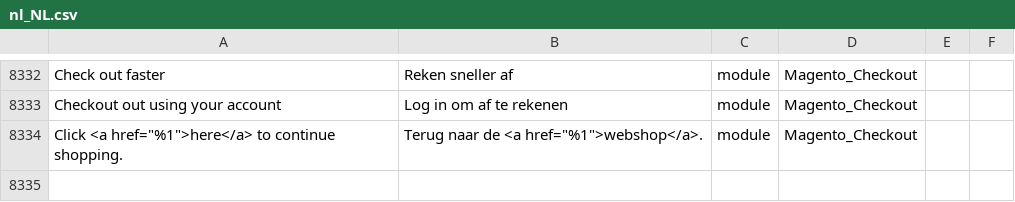
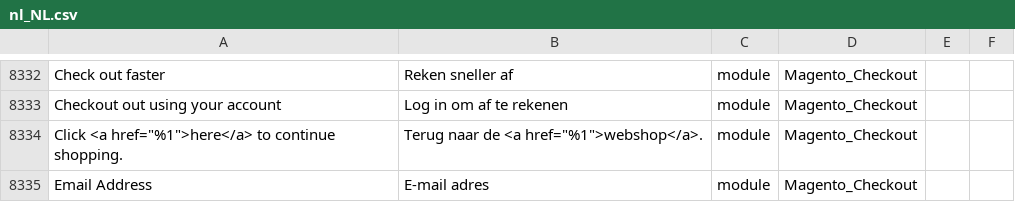
Before and after one commit to bezigeboefjes/magento2-nl_NL-language, a CSV file: nl_NL.csv, drawn as a sheet; only a part is shown, gaps mark what is left out; the diff names each change by its address in the sheet, - before the commit and + after, or states it on an @@ line.

Commit message:
Update nl_NL.csv

```diff
--- a/nl_NL.csv
+++ b/nl_NL.csv
+row 8335: Email Address | E-mail adres | module | Magento_Checkout
```
